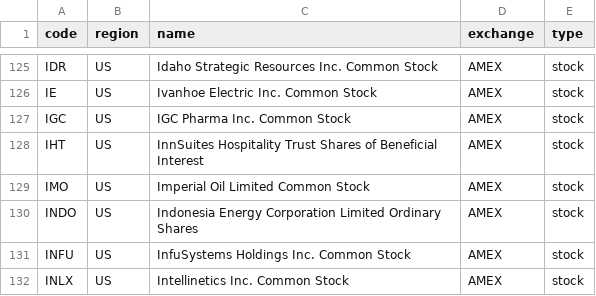
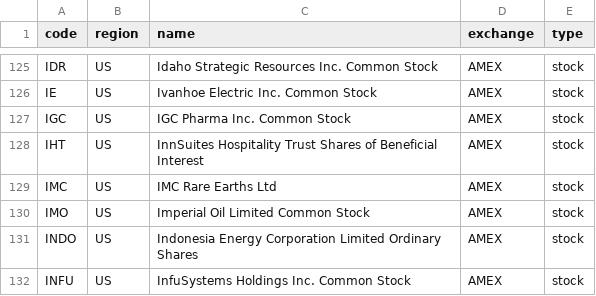
Before and after one commit to irachex/open-stock-data, a CSV file: symbols/AMEX.csv, drawn as a sheet; only a part is shown, gaps mark what is left out; the shorter side is filled out with more unchanged rows.

```diff
--- a/symbols/AMEX.csv
+++ b/symbols/AMEX.csv
@@ -128,2 +128,3 @@ IGC,US,IGC Pharma Inc. Common Stock,AMEX,stock
 IHT,US,InnSuites Hospitality Trust Shares of Beneficial Interest,AMEX,stock
+IMC,US,IMC Rare Earths Ltd,AMEX,stock
 IMO,US,Imperial Oil Limited Common Stock,AMEX,stock
```
Also changed, not shown: symbols/BSE.csv, symbols/HKEX.csv, 3 other files.
